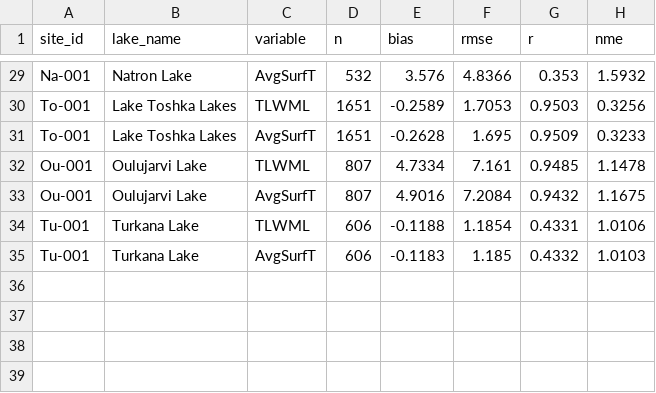
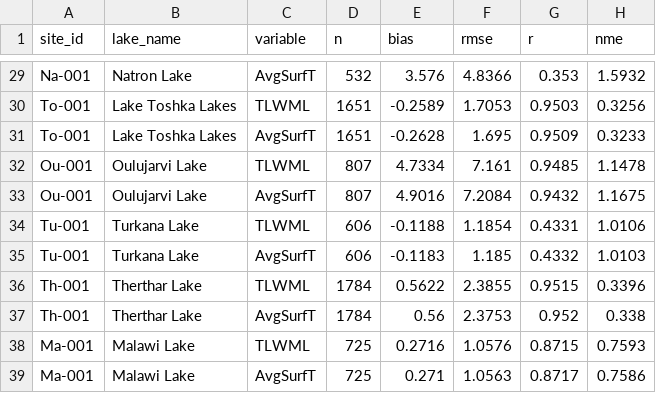
Before and after one commit to gpbalsamo/ifs-lakebench, a CSV file: benchmark/dashboards/output_spunup_2017-2022/lake_benchmark_metrics.csv, drawn as a sheet; only a part is shown, gaps mark what is left out; the diff names each change by its address in the sheet, - before the commit and + after, or states it on an @@ line.

```diff
--- a/benchmark/dashboards/output_spunup_2017-2022/lake_benchmark_metrics.csv
+++ b/benchmark/dashboards/output_spunup_2017-2022/lake_benchmark_metrics.csv
+row 36: Th-001 | Therthar Lake | TLWML | 1784 | 0.5622 | 2.3855 | 0.9515 | 0.3396
+row 37: Th-001 | Therthar Lake | AvgSurfT | 1784 | 0.56 | 2.3753 | 0.952 | 0.338
+row 38: Ma-001 | Malawi Lake | TLWML | 725 | 0.2716 | 1.0576 | 0.8715 | 0.7593
+row 39: Ma-001 | Malawi Lake | AvgSurfT | 725 | 0.271 | 1.0563 | 0.8717 | 0.7586
```
Also changed, not shown: sites/candidate_lakes.csv, sites/lakes.csv, 2 other files.
